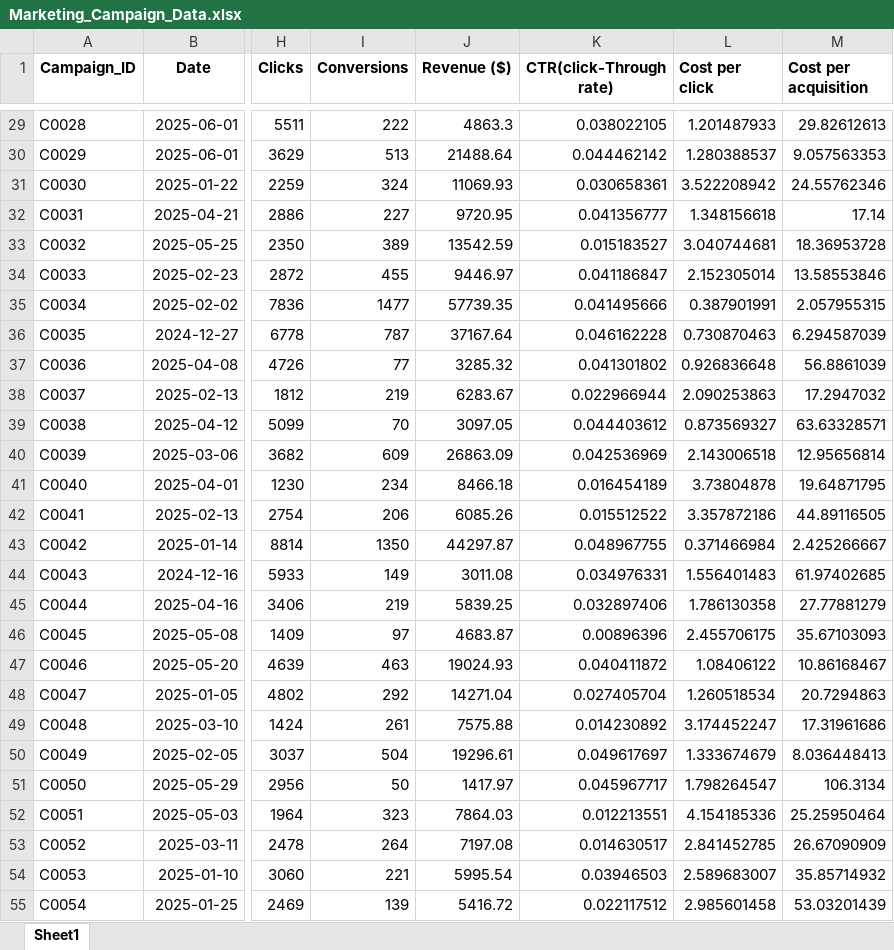
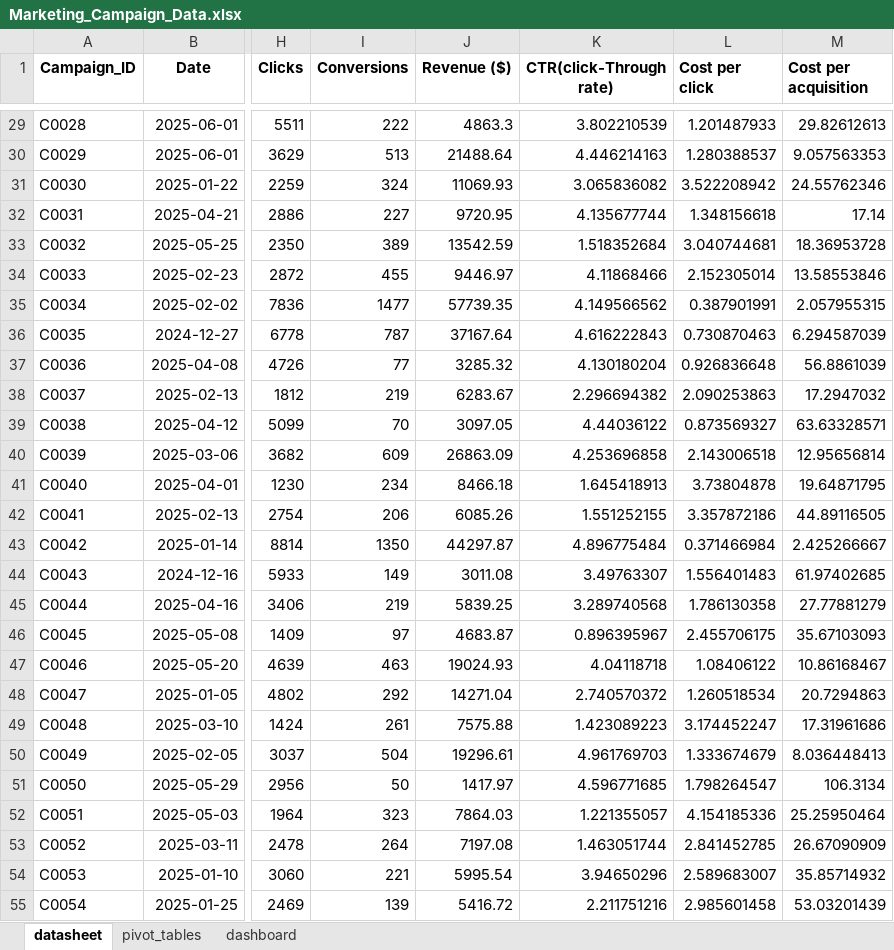
Before and after one commit to veerankisohitha/maketing_campaign, an Excel workbook: Marketing_Campaign_Data.xlsx, sheet datasheet, drawn as a sheet; only a part is shown, gaps mark what is left out; values as stored, in another font and other column widths than the file's, no borders; table styles not drawn; the diff covers the shown part only; the diff names each change by its address in the sheet, - before the commit and + after, or states it on an @@ line.

```diff
--- a/Marketing_Campaign_Data.xlsx (sheet datasheet)
+++ b/Marketing_Campaign_Data.xlsx (sheet datasheet)
-sheet tab: Sheet1
+sheet tab: datasheet
+sheet tab: pivot_tables
+sheet tab: dashboard
-K29 (CTR(click-Through rate)): 0.038022105
+K29 (CTR(click-Through rate)): 3.802210539
-K30 (CTR(click-Through rate)): 0.044462142
+K30 (CTR(click-Through rate)): 4.446214163
-K31 (CTR(click-Through rate)): 0.030658361
+K31 (CTR(click-Through rate)): 3.065836082
-K32 (CTR(click-Through rate)): 0.041356777
+K32 (CTR(click-Through rate)): 4.135677744
-K33 (CTR(click-Through rate)): 0.015183527
+K33 (CTR(click-Through rate)): 1.518352684
-K34 (CTR(click-Through rate)): 0.041186847
+K34 (CTR(click-Through rate)): 4.11868466
-K35 (CTR(click-Through rate)): 0.041495666
+K35 (CTR(click-Through rate)): 4.149566562
-K36 (CTR(click-Through rate)): 0.046162228
+K36 (CTR(click-Through rate)): 4.616222843
-K37 (CTR(click-Through rate)): 0.041301802
+K37 (CTR(click-Through rate)): 4.130180204
-K38 (CTR(click-Through rate)): 0.022966944
+K38 (CTR(click-Through rate)): 2.296694382
-K39 (CTR(click-Through rate)): 0.044403612
+K39 (CTR(click-Through rate)): 4.44036122
-K40 (CTR(click-Through rate)): 0.042536969
+K40 (CTR(click-Through rate)): 4.253696858
-K41 (CTR(click-Through rate)): 0.016454189
+K41 (CTR(click-Through rate)): 1.645418913
-K42 (CTR(click-Through rate)): 0.015512522
+K42 (CTR(click-Through rate)): 1.551252155
-K43 (CTR(click-Through rate)): 0.048967755
+K43 (CTR(click-Through rate)): 4.896775484
-K44 (CTR(click-Through rate)): 0.034976331
+K44 (CTR(click-Through rate)): 3.49763307
-K45 (CTR(click-Through rate)): 0.032897406
+K45 (CTR(click-Through rate)): 3.289740568
-K46 (CTR(click-Through rate)): 0.00896396
+K46 (CTR(click-Through rate)): 0.896395967
-K47 (CTR(click-Through rate)): 0.040411872
+K47 (CTR(click-Through rate)): 4.04118718
-K48 (CTR(click-Through rate)): 0.027405704
+K48 (CTR(click-Through rate)): 2.740570372
-K49 (CTR(click-Through rate)): 0.014230892
+K49 (CTR(click-Through rate)): 1.423089223
-K50 (CTR(click-Through rate)): 0.049617697
+K50 (CTR(click-Through rate)): 4.961769703
-K51 (CTR(click-Through rate)): 0.045967717
+K51 (CTR(click-Through rate)): 4.596771685
-K52 (CTR(click-Through rate)): 0.012213551
+K52 (CTR(click-Through rate)): 1.221355057
-K53 (CTR(click-Through rate)): 0.014630517
+K53 (CTR(click-Through rate)): 1.463051744
-K54 (CTR(click-Through rate)): 0.03946503
+K54 (CTR(click-Through rate)): 3.94650296
-K55 (CTR(click-Through rate)): 0.022117512
+K55 (CTR(click-Through rate)): 2.211751216
```
Also changed, not shown: 477 edited cells elsewhere in this sheet, charts or pictures.
